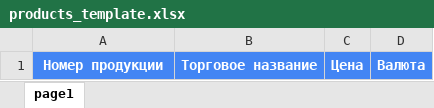
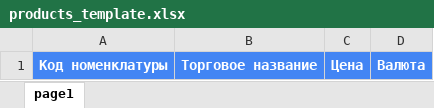
Before and after one commit to NekruzRakhimov/admin_panel, an Excel workbook: files/applications/products_template.xlsx, sheet page1, drawn as a sheet; values as stored, in another font and other column widths than the file's, no borders; the diff names each change by its address in the sheet, - before the commit and + after, or states it on an @@ line.

Commit message:
changed excel 'номер продукта' -> 'код номенклатуры'

```diff
--- a/files/applications/products_template.xlsx (sheet page1)
+++ b/files/applications/products_template.xlsx (sheet page1)
-A1: Номер продукции
+A1: Код номенклатуры
```
